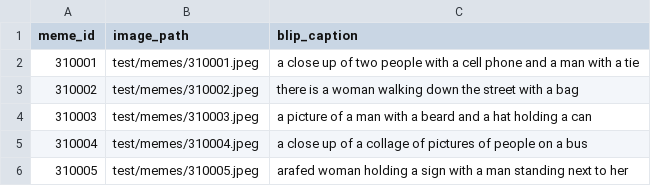
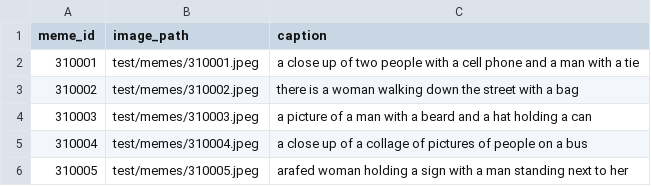
Before and after one commit to disi-unibo-nlp/meme-weaver, a CSV file: data/blip_captions_test.csv, drawn as a sheet; only a part is shown.

Commit message:
Add Qwen2.5-VL captions + Fix typos

```diff
--- a/data/blip_captions_test.csv
+++ b/data/blip_captions_test.csv
@@ -1,2 +1,2 @@
-meme_id,image_path,blip_caption
+meme_id,image_path,caption
 310001,test/memes/310001.jpeg,a close up of two people with a cell phone and a man with a tie
```
Also changed, not shown: data/blip_captions_training.csv, 2 other files.
